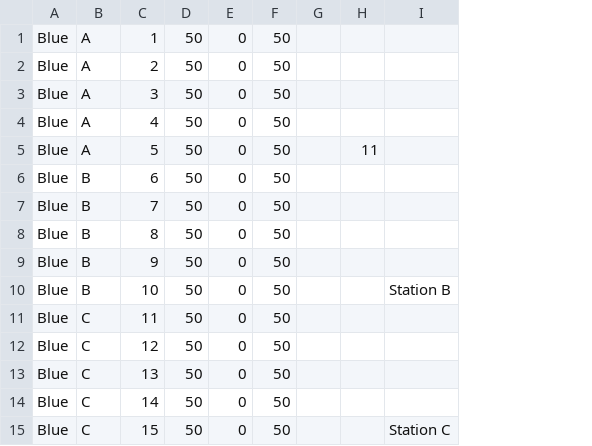
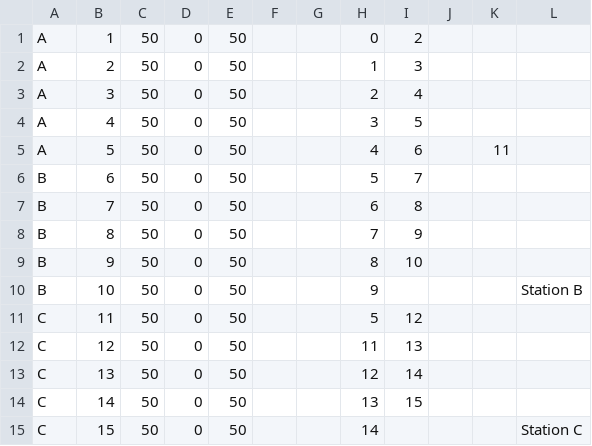
Before and after one commit to marmysl/ece1140, a CSV file: blue_line.csv, drawn as a sheet; removed rows and columns are numbered as before the commit, all else as after; the diff names each change by its address in the sheet, - before the commit and + after, or states it on an @@ line.

```diff
--- a/blue_line.csv
+++ b/blue_line.csv
-column A, rows 1-15: all Blue
+column F, empty
+column H, rows 1-15: 0 | 1 | 2 | 3 | 4 | 5 | 6 | 7 | 8 | 9 | 5 | 11 | 12 | 13 | 14
+column I, rows 1-14: 2 | 3 | 4 | 5 | 6 | 7 | 8 | 9 | 10 |  | 12 | 13 | 14 | 15
+column J, empty
```
Also changed, not shown: 51 other files.
